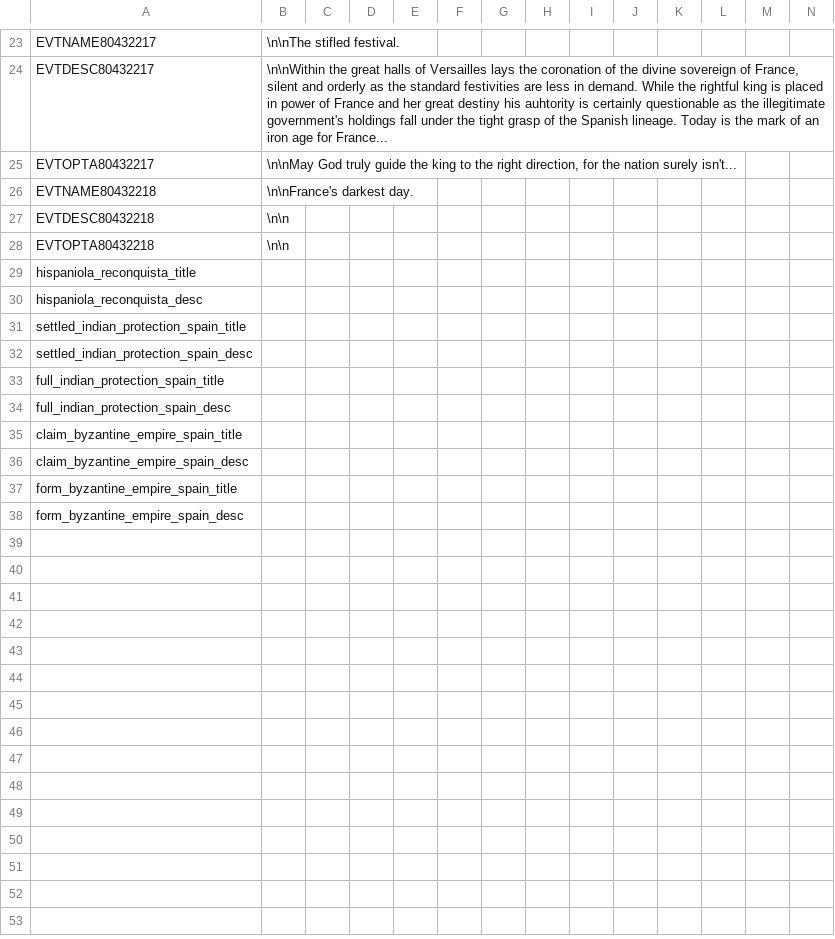
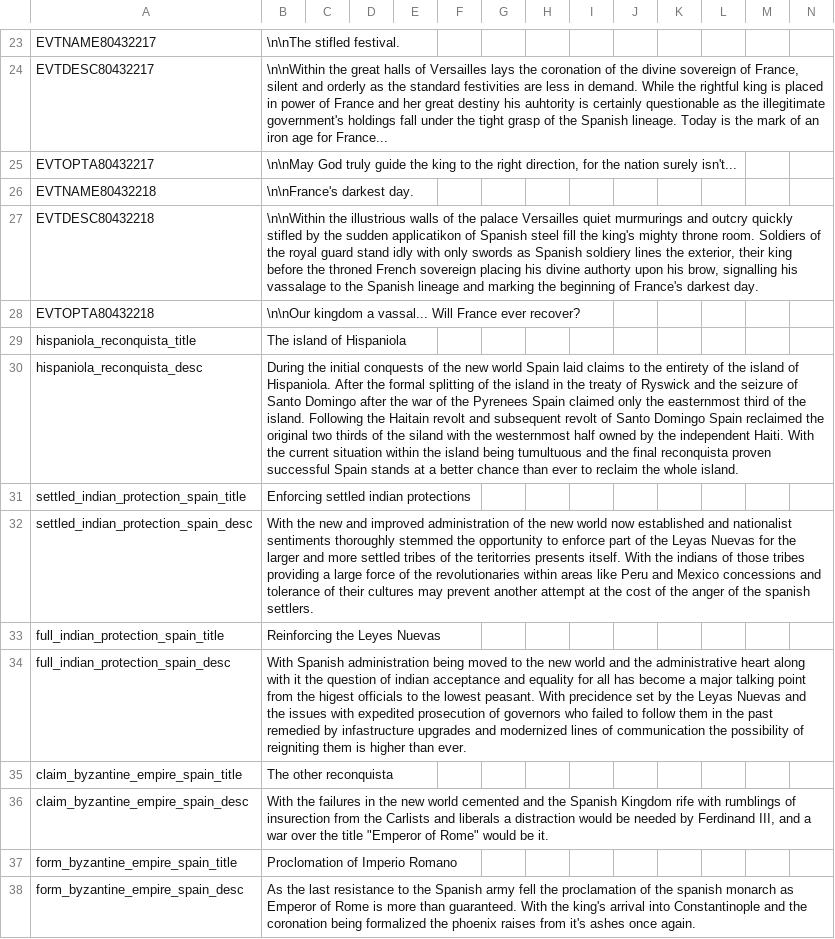
Before and after one commit to Leonix-1/Greater-Flavor-Mod, a CSV file: GFM/localisation/Leoloc.csv, drawn as a sheet; only a part is shown, gaps mark what is left out; the diff names each change by its address in the sheet, - before the commit and + after, or states it on an @@ line.

Commit message:
Update Leoloc.csv

```diff
--- a/GFM/localisation/Leoloc.csv
+++ b/GFM/localisation/Leoloc.csv
-B27: \n\n
+B27: \n\nWithin the illustrious walls of the palace Versailles quiet murmurings and outcry quickly stifled by the sudden applicatikon of Spanish steel fill the king's mighty throne room. Soldiers of the royal guard stand idly with only swords as Spanish soldiery lines the exterior, their king before the throned French sovereign placing his divine authorty upon his brow, signalling his vassalage to the Spanish lineage and marking the beginning of France's darkest day.
-B28: \n\n
+B28: \n\nOur kingdom a vassal... Will France ever recover?
-B29: (empty)
+B29: The island of Hispaniola
-B30: (empty)
+B30: During the initial conquests of the new world Spain laid claims to the entirety of the island of Hispaniola. After the formal splitting of the island in the treaty of Ryswick and the seizure of Santo Domingo after the war of the Pyrenees Spain claimed only the easternmost third of the island. Following the Haitain revolt and subsequent revolt of Santo Domingo Spain reclaimed the original two thirds of the siland with the westernmost half owned by the independent Haiti. With the current situation within the island being tumultuous and the final reconquista proven successful Spain stands at a better chance than ever to reclaim the whole island.
-B31: (empty)
+B31: Enforcing settled indian protections
-B32: (empty)
+B32: With the new and improved administration of the new world now established and nationalist sentiments thoroughly stemmed the opportunity to enforce part of the Leyas Nuevas for the larger and more settled tribes of the teritorries presents itself. With the indians of those tribes providing a large force of the revolutionaries within areas like Peru and Mexico concessions and tolerance of their cultures may prevent another attempt at the cost of the anger of the spanish settlers.
-B33: (empty)
+B33: Reinforcing the Leyes Nuevas
-B34: (empty)
+B34: With Spanish administration being moved to the new world and the administrative heart along with it the question of indian acceptance and equality for all has become a major talking point from the higest officials to the lowest peasant. With precidence set by the Leyas Nuevas and the issues with expedited prosecution of governors who failed to follow them in the past remedied by infastructure upgrades and modernized lines of communication the possibility of reigniting them is higher than ever.
-B35: (empty)
+B35: The other reconquista
-B36: (empty)
+B36: With the failures in the new world cemented and the Spanish Kingdom rife with rumblings of insurection from the Carlists and liberals a distraction would be needed by Ferdinand III, and a war over the title "Emperor of Rome" would be it.
-B37: (empty)
+B37: Proclomation of Imperio Romano
-B38: (empty)
+B38: As the last resistance to the Spanish army fell the proclamation of the spanish monarch as Emperor of Rome is more than guaranteed. With the king's arrival into Constantinople and the coronation being formalized the phoenix raises from it's ashes once again.
```
